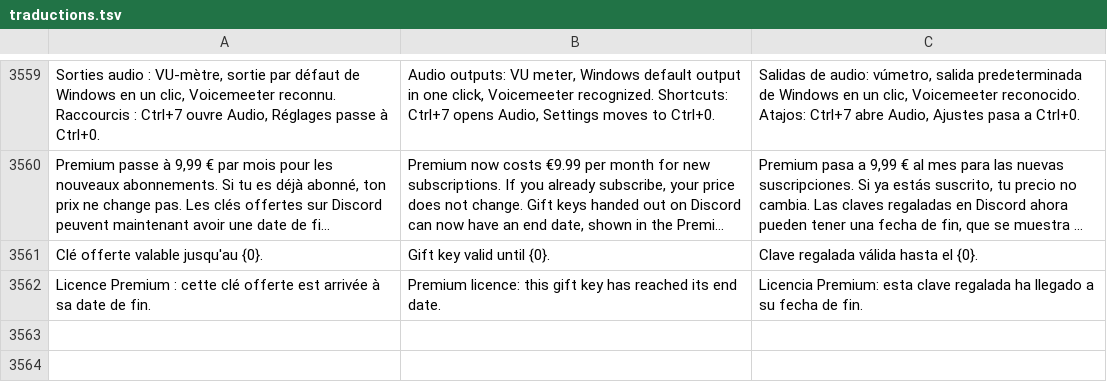
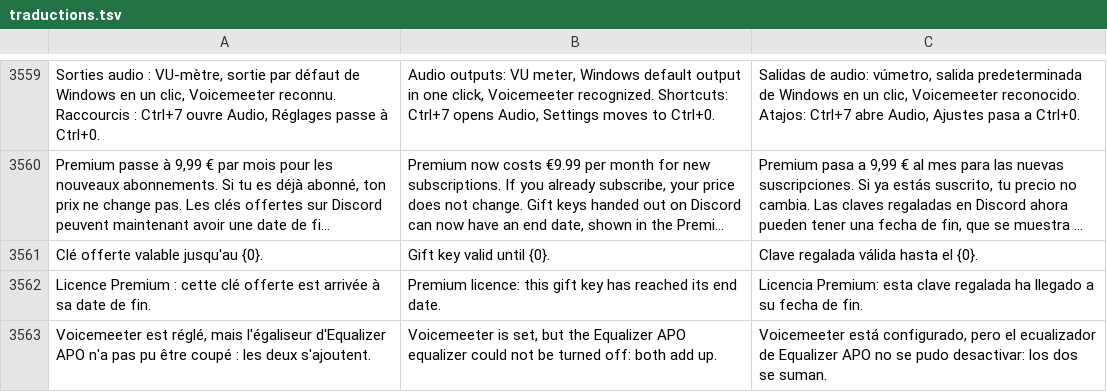
Before and after one commit to damiencoussot-ai/nettoyage-pc, a TSV file: traductions.tsv, drawn as a sheet; only a part is shown, gaps mark what is left out; long unchanged cells end in …; the diff names each change by its address in the sheet, - before the commit and + after, or states it on an @@ line.

```diff
--- a/traductions.tsv
+++ b/traductions.tsv
+row 3563: Voicemeeter est réglé, mais l'égaliseur d'Equalizer APO n'a pas pu être coupé : les deux s'ajoutent. | Voicemeeter is set, but the Equalizer APO equalizer could not be turned off: both add up. | Voicemeeter está configurado, pero el ecualizador de Equalizer APO no se pudo desactivar: los dos se suman.
```
Also changed, not shown: 3 other files.
